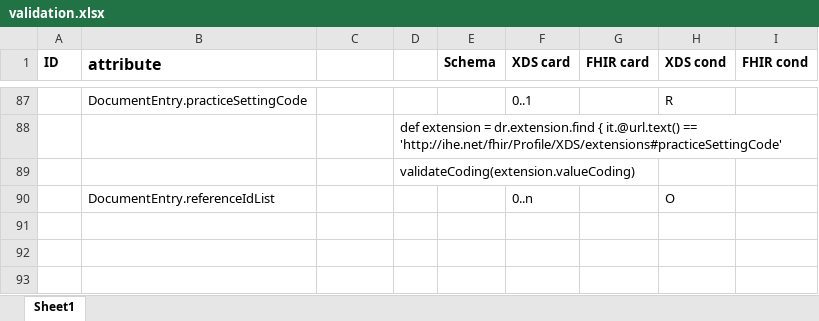
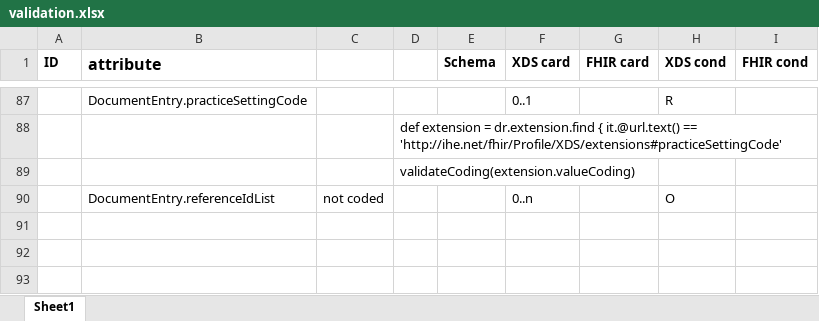
Before and after one commit to iheos/iheos-toolkit3, an Excel workbook: mhd/validation.xlsx, sheet Sheet1, drawn as a sheet; only a part is shown, gaps mark what is left out; values as stored, in another font and other column widths than the file's, no borders; the diff names each change by its address in the sheet, - before the commit and + after, or states it on an @@ line.

```diff
--- a/mhd/validation.xlsx (sheet Sheet1)
+++ b/mhd/validation.xlsx (sheet Sheet1)
-C90: (empty)
+C90: not coded
```
Also changed, not shown: 5 other files.
